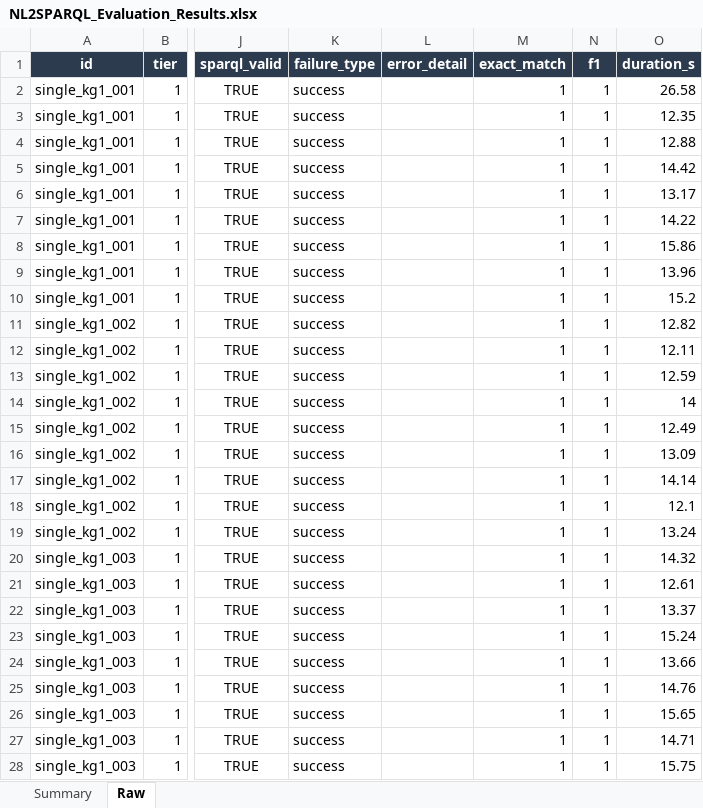
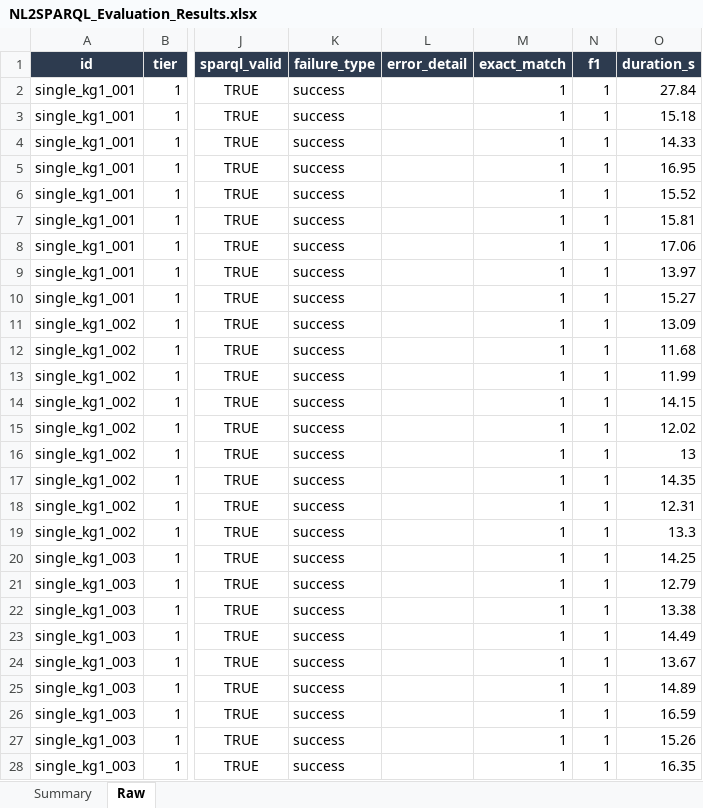
Before and after one commit to nahla1967/NL2SPARQL, an Excel workbook: evaluation/results/NL2SPARQL_Evaluation_Results.xlsx, sheet Raw, drawn as a sheet; only a part is shown, gaps mark what is left out; values as stored, in another font and other column widths than the file's, no borders; the diff covers the shown part only; the diff names each change by its address in the sheet, - before the commit and + after, or states it on an @@ line.

```diff
--- a/evaluation/results/NL2SPARQL_Evaluation_Results.xlsx (sheet Raw)
+++ b/evaluation/results/NL2SPARQL_Evaluation_Results.xlsx (sheet Raw)
-O2 (duration_s): 26.58
+O2 (duration_s): 27.84
-O3 (duration_s): 12.35
+O3 (duration_s): 15.18
-O4 (duration_s): 12.88
+O4 (duration_s): 14.33
-O5 (duration_s): 14.42
+O5 (duration_s): 16.95
-O6 (duration_s): 13.17
+O6 (duration_s): 15.52
-O7 (duration_s): 14.22
+O7 (duration_s): 15.81
-O8 (duration_s): 15.86
+O8 (duration_s): 17.06
-O9 (duration_s): 13.96
+O9 (duration_s): 13.97
-O10 (duration_s): 15.2
+O10 (duration_s): 15.27
-O11 (duration_s): 12.82
+O11 (duration_s): 13.09
-O12 (duration_s): 12.11
+O12 (duration_s): 11.68
-O13 (duration_s): 12.59
+O13 (duration_s): 11.99
-O14 (duration_s): 14
+O14 (duration_s): 14.15
-O15 (duration_s): 12.49
+O15 (duration_s): 12.02
-O16 (duration_s): 13.09
+O16 (duration_s): 13
-O17 (duration_s): 14.14
+O17 (duration_s): 14.35
-O18 (duration_s): 12.1
+O18 (duration_s): 12.31
-O19 (duration_s): 13.24
+O19 (duration_s): 13.3
-O20 (duration_s): 14.32
+O20 (duration_s): 14.25
-O21 (duration_s): 12.61
+O21 (duration_s): 12.79
-O22 (duration_s): 13.37
+O22 (duration_s): 13.38
-O23 (duration_s): 15.24
+O23 (duration_s): 14.49
-O24 (duration_s): 13.66
+O24 (duration_s): 13.67
-O25 (duration_s): 14.76
+O25 (duration_s): 14.89
-O26 (duration_s): 15.65
+O26 (duration_s): 16.59
-O27 (duration_s): 14.71
+O27 (duration_s): 15.26
-O28 (duration_s): 15.75
+O28 (duration_s): 16.35
```
Also changed, not shown: 76 added rows and 525 edited cells elsewhere in this sheet, sheet Summary, evaluation/results/NL2SPARQL_Evaluation_Dataset.xlsx, 2 other files.
